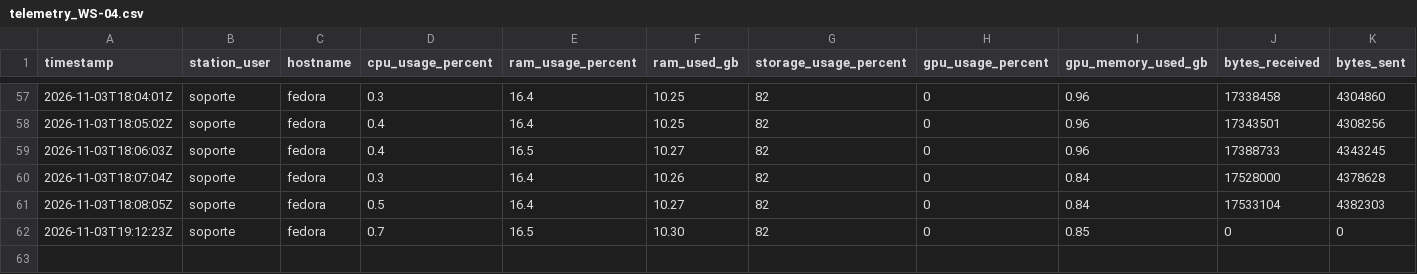
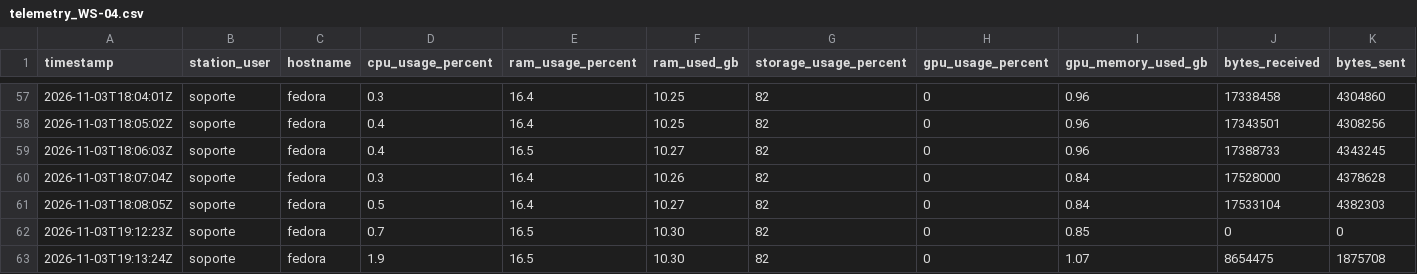
Before and after one commit to SavIA-Lab/savia-traffic, a CSV file: dashboard/data/telemetry_WS-04.csv, drawn as a sheet; only a part is shown, gaps mark what is left out; rows hold the shown columns only; the diff names each change by its address in the sheet, - before the commit and + after, or states it on an @@ line.

Commit message:
data: workstation04 telemetry 2026-11-03T19:13:25Z

```diff
--- a/dashboard/data/telemetry_WS-04.csv
+++ b/dashboard/data/telemetry_WS-04.csv
+row 63: 2026-11-03T19:13:24Z | soporte | fedora | 1.9 | 16.5 | 10.30 | 82 | 0 | 1.07 | 8654475 | 1875708
```
